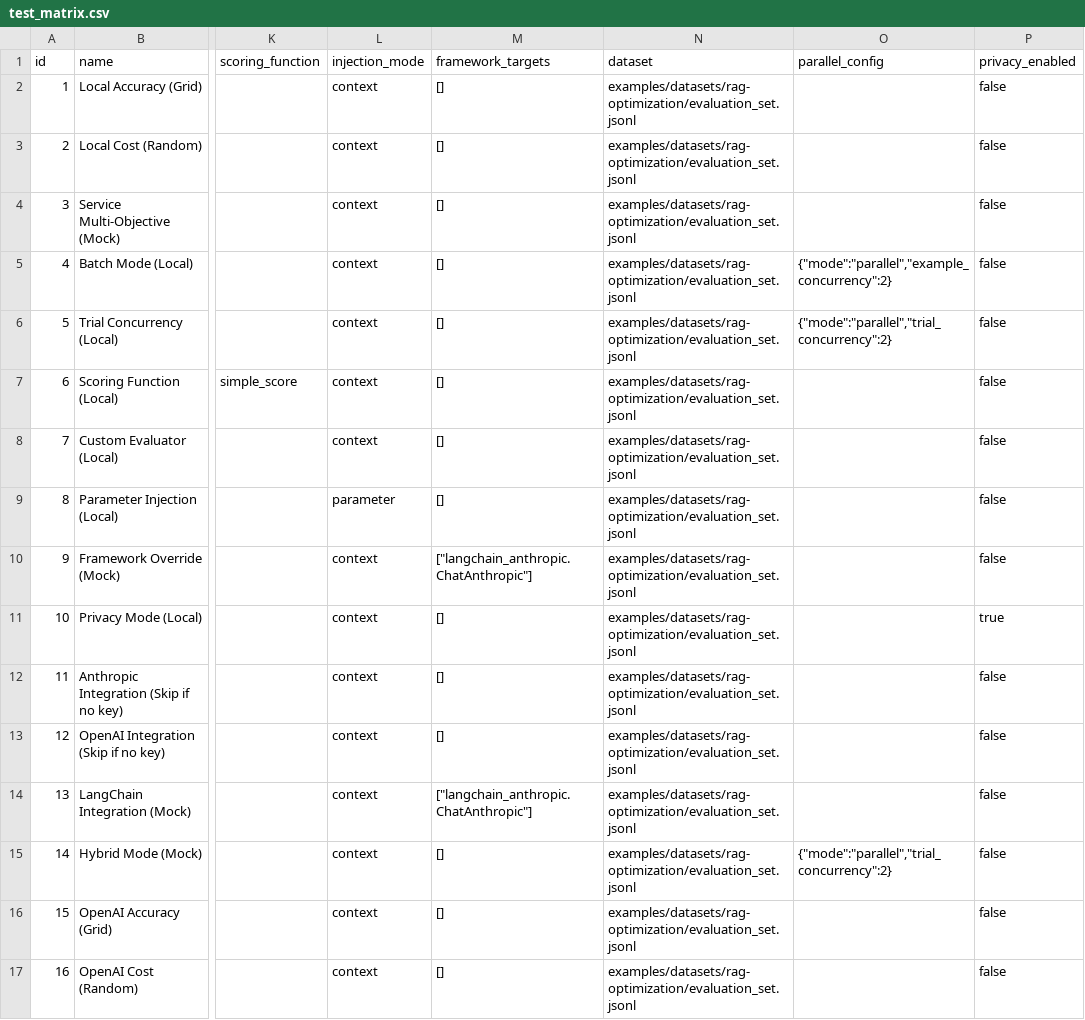
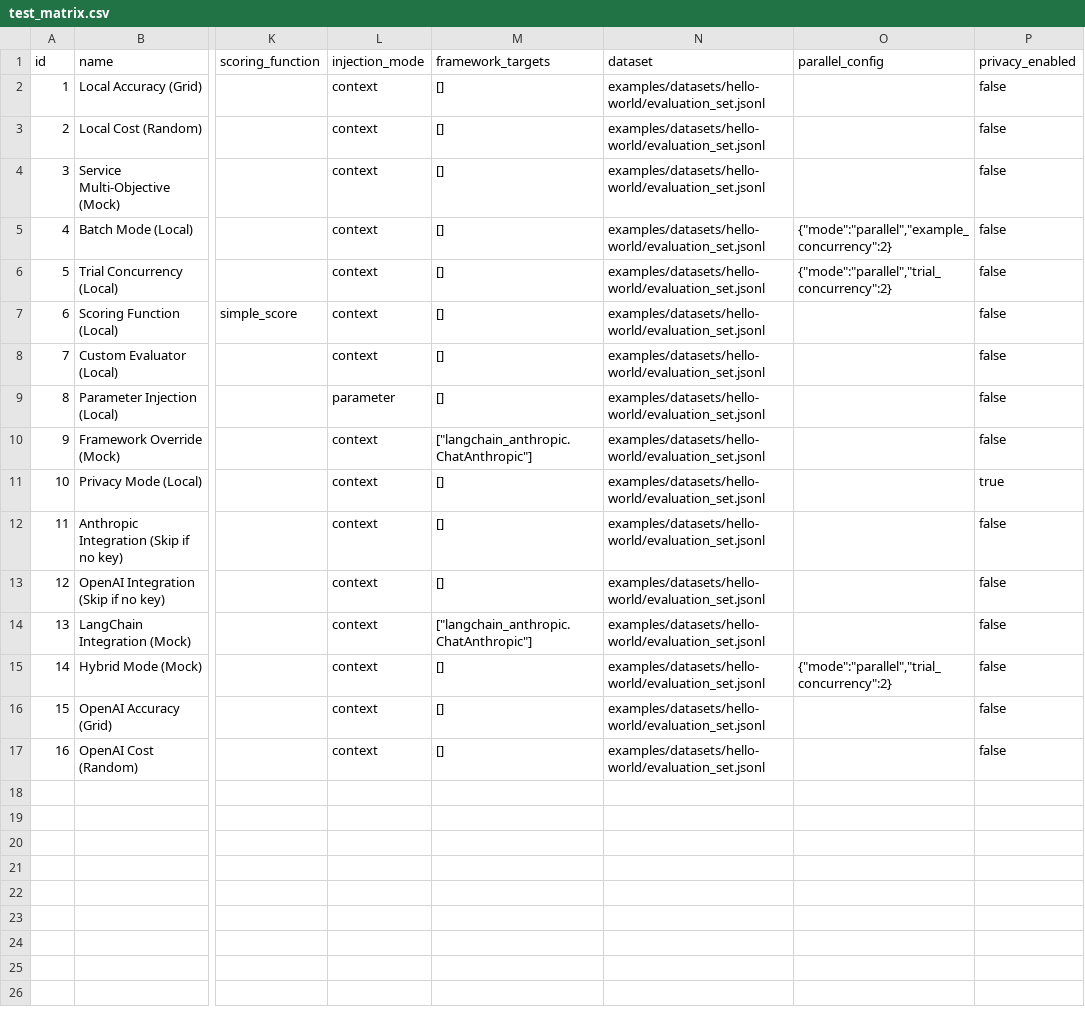
Before and after one commit to Traigent/Traigent, a CSV file: examples/datasets/matrices/test_matrix.csv, drawn as a sheet; only a part is shown, gaps mark what is left out; the diff names each change by its address in the sheet, - before the commit and + after, or states it on an @@ line.

Commit message:
Revert "refactor: rename hello-world example to rag-optimization (#376)"
This reverts commit 9590ebc13775b492ebc1aee46d1e26fe68304b2e.

```diff
--- a/examples/datasets/matrices/test_matrix.csv
+++ b/examples/datasets/matrices/test_matrix.csv
-N2:N17 (dataset): examples/datasets/rag-optimization/evaluation_set.jsonl
+N2:N17 (dataset): examples/datasets/hello-world/evaluation_set.jsonl
```
Also changed, not shown: examples/datasets/matrices/test_matrix_v2.csv, 31 other files.
